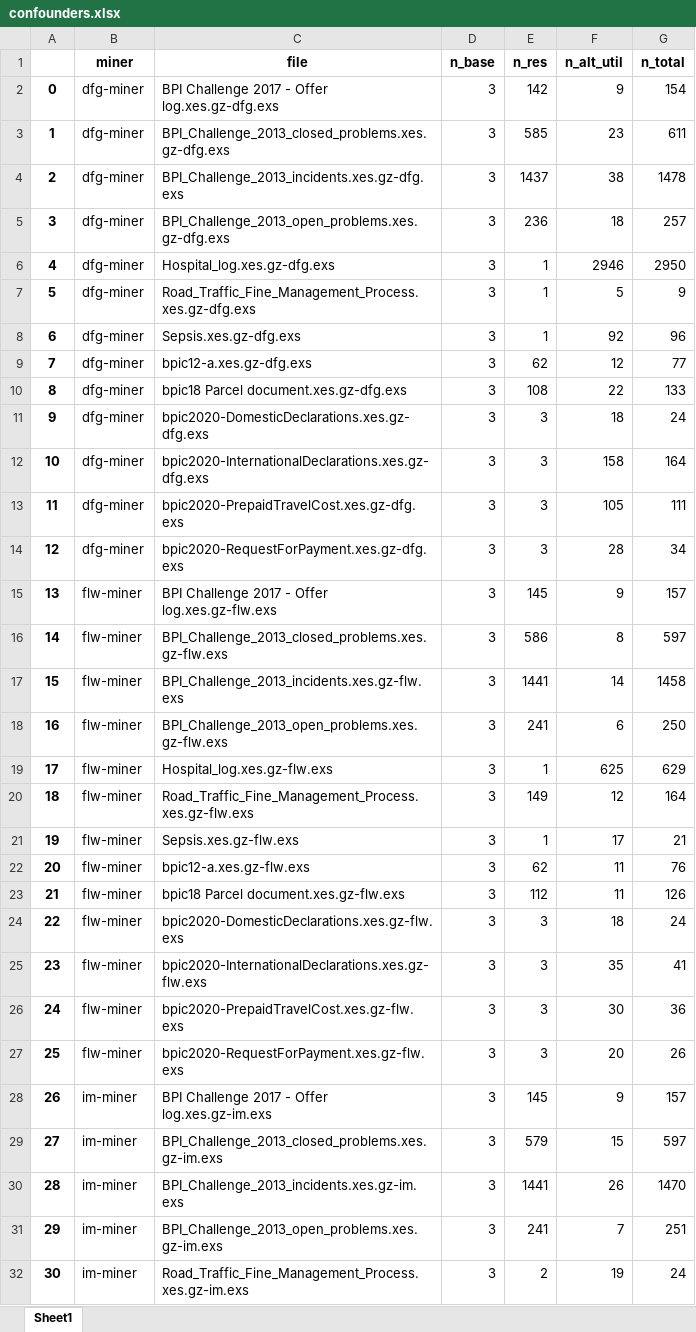
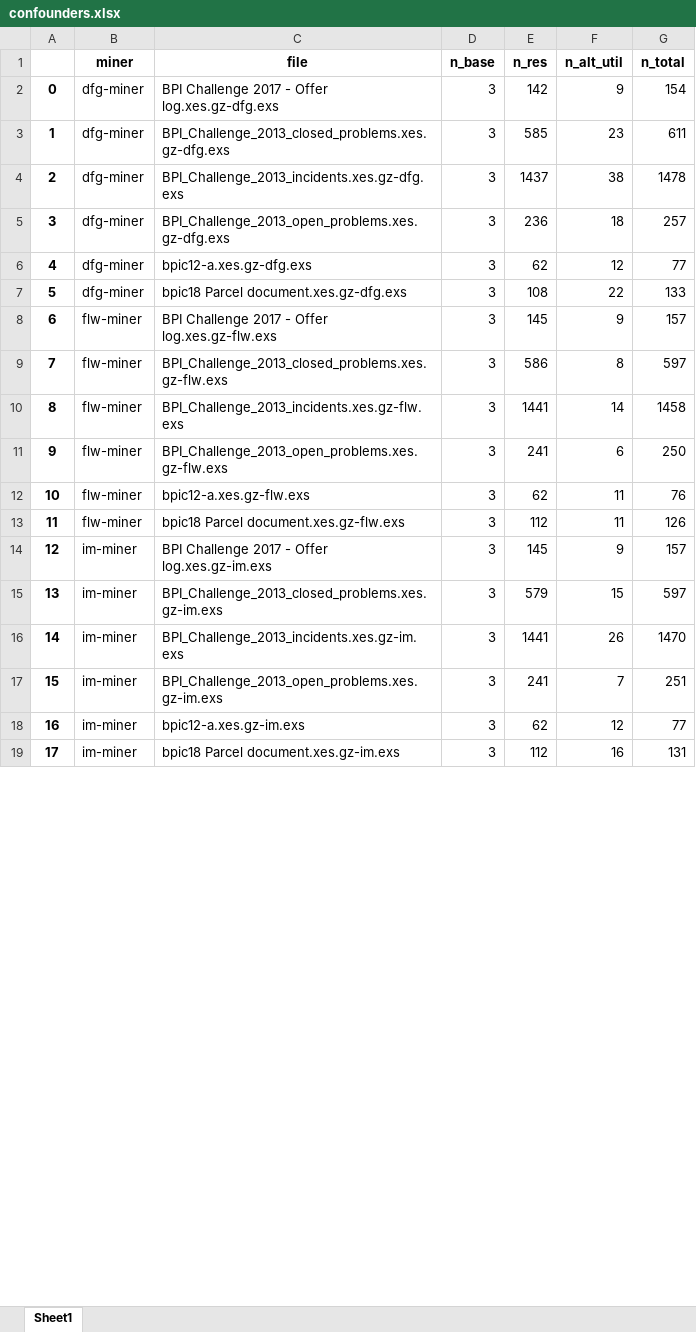
Before and after one commit to michaelgrohs/causal-resource-util, an Excel workbook: confounders.xlsx, sheet Sheet1, drawn as a sheet; only a part is shown; the shorter side is filled out with more unchanged rows; values as stored, in another font and other column widths than the file's, no borders; removed rows and columns are numbered as before the commit, all else as after; the diff covers the shown part only; the diff names each change by its address in the sheet, - before the commit and + after, or states it on an @@ line.

```diff
--- a/confounders.xlsx (sheet Sheet1)
+++ b/confounders.xlsx (sheet Sheet1)
-row 6: 4 | dfg-miner | Hospital_log.xes.gz-dfg.exs | 3 | 1 | 2946 | 2950
-row 7: 5 | dfg-miner | Road_Traffic_Fine_Management_Process.xes.gz-dfg.exs | 3 | 1 | 5 | 9
-row 8: 6 | dfg-miner | Sepsis.xes.gz-dfg.exs | 3 | 1 | 92 | 96
@@ column A renumbered between rows 6 and 19 @@
-row 11: 9 | dfg-miner | bpic2020-DomesticDeclarations.xes.gz-dfg.exs | 3 | 3 | 18 | 24
-row 12: 10 | dfg-miner | bpic2020-InternationalDeclarations.xes.gz-dfg.exs | 3 | 3 | 158 | 164
-row 13: 11 | dfg-miner | bpic2020-PrepaidTravelCost.xes.gz-dfg.exs | 3 | 3 | 105 | 111
-row 14: 12 | dfg-miner | bpic2020-RequestForPayment.xes.gz-dfg.exs | 3 | 3 | 28 | 34
-row 19: 17 | flw-miner | Hospital_log.xes.gz-flw.exs | 3 | 1 | 625 | 629
-row 20: 18 | flw-miner | Road_Traffic_Fine_Management_Process.xes.gz-flw.exs | 3 | 149 | 12 | 164
-row 21: 19 | flw-miner | Sepsis.xes.gz-flw.exs | 3 | 1 | 17 | 21
-row 24: 22 | flw-miner | bpic2020-DomesticDeclarations.xes.gz-flw.exs | 3 | 3 | 18 | 24
-row 25: 23 | flw-miner | bpic2020-InternationalDeclarations.xes.gz-flw.exs | 3 | 3 | 35 | 41
-row 26: 24 | flw-miner | bpic2020-PrepaidTravelCost.xes.gz-flw.exs | 3 | 3 | 30 | 36
-row 27: 25 | flw-miner | bpic2020-RequestForPayment.xes.gz-flw.exs | 3 | 3 | 20 | 26
-row 32: 30 | im-miner | Road_Traffic_Fine_Management_Process.xes.gz-im.exs | 3 | 2 | 19 | 24
```
Also changed, not shown: 6 added rows and 5 removed rows elsewhere in this sheet, 14 other files.
